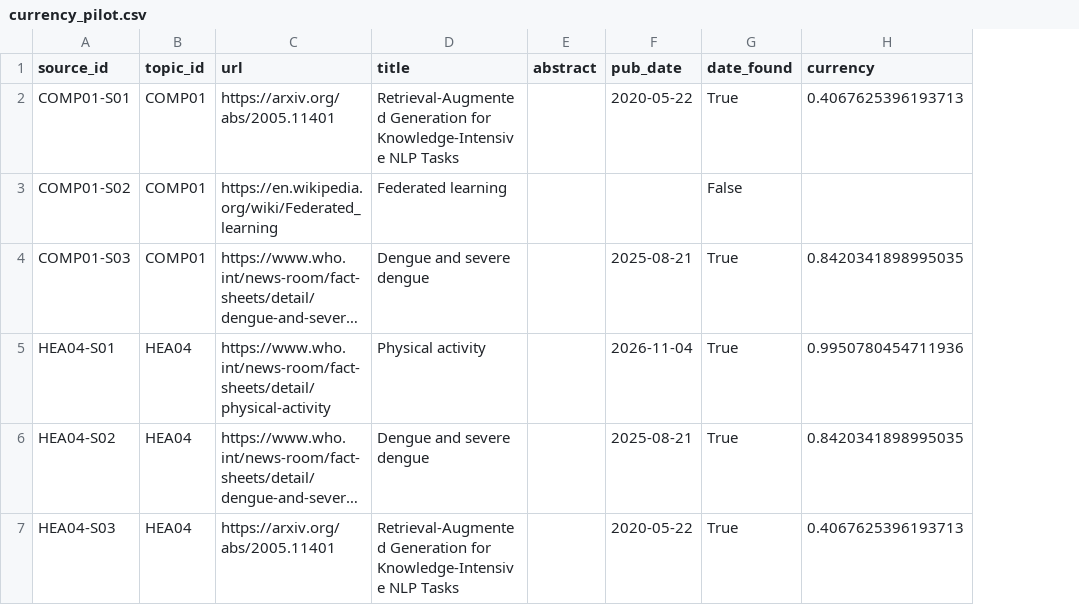
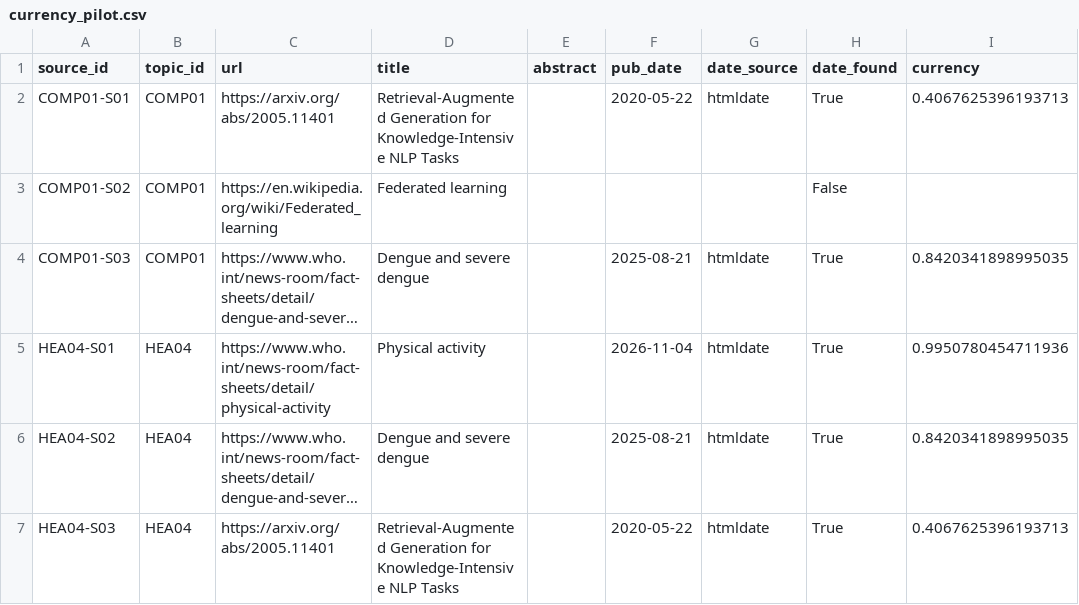
Before and after one commit to NLP-Thesis-Janiola-Laserna-Verde/NLP-Framework, a CSV file: CRAAP/currency_pilot.csv, drawn as a sheet; long unchanged cells end in …; the diff names each change by its address in the sheet, - before the commit and + after, or states it on an @@ line.

Commit message:
Chore: regenerate pilot results

```diff
--- a/CRAAP/currency_pilot.csv
+++ b/CRAAP/currency_pilot.csv
+column G (date_source), rows 2-7: htmldate |  | htmldate | htmldate | htmldate | htmldate
```
Also changed, not shown: 1 other file.
